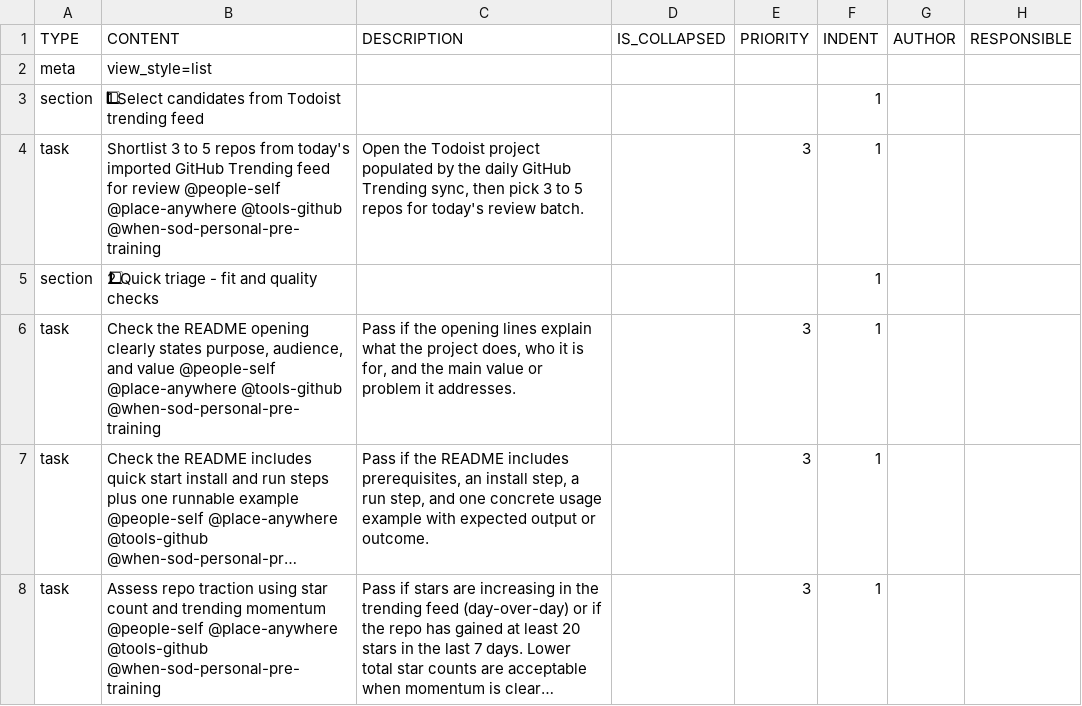
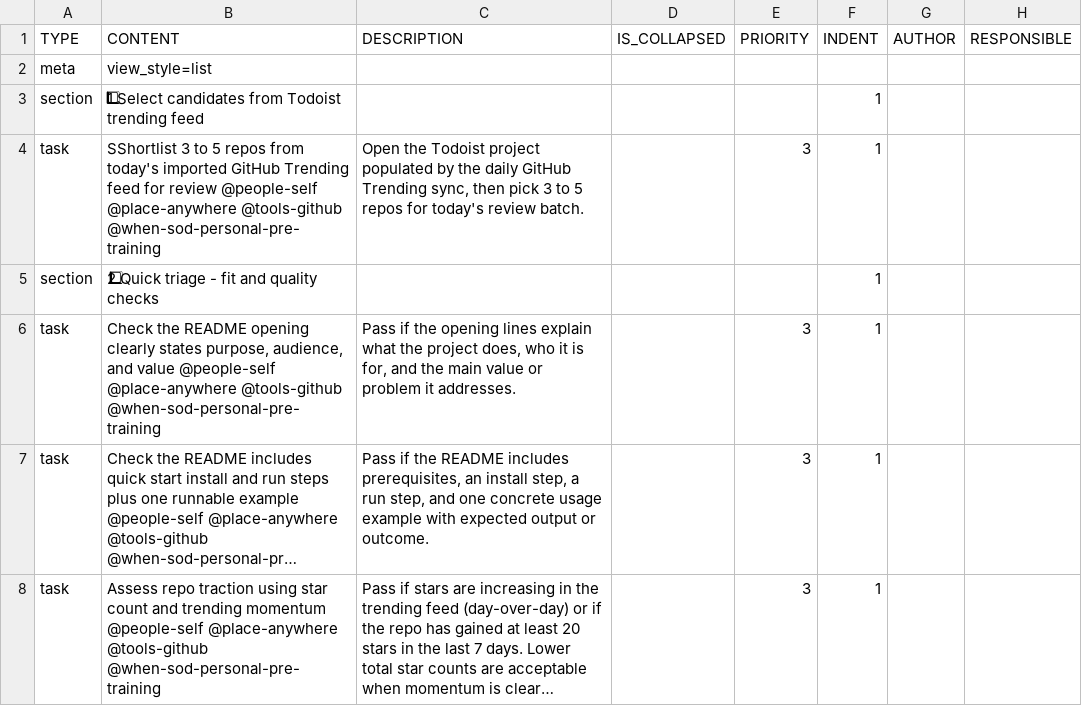
Before and after one commit to colin-gourlay/todoist-playbook, a CSV file: csv-templates/github/github-trending-repositories-daily-review/template.csv, drawn as a sheet; only a part is shown; long unchanged cells end in …; the diff names each change by its address in the sheet, - before the commit and + after, or states it on an @@ line.

```diff
--- a/csv-templates/github/github-trending-repositories-daily-review/template.csv
+++ b/csv-templates/github/github-trending-repositories-daily-review/template.csv
-B4 (CONTENT): Shortlist 3 to…
+B4 (CONTENT): SShortlist 3 to…
```
